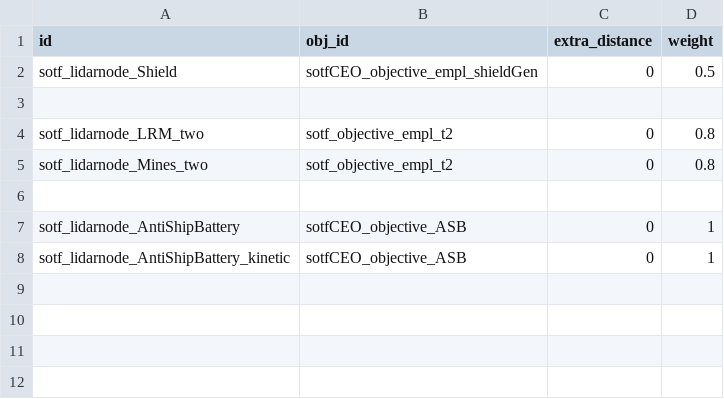
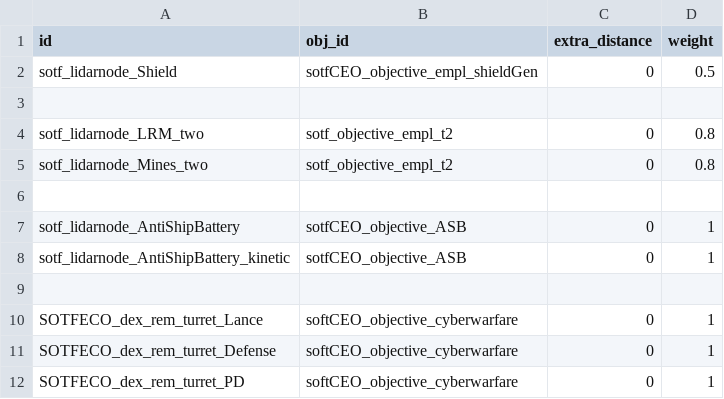
Before and after one commit to nikothedude/SOTFECO, a CSV file: data/config/sotf/emplacement_variants.csv, drawn as a sheet.

```diff
--- a/data/config/sotf/emplacement_variants.csv
+++ b/data/config/sotf/emplacement_variants.csv
@@ -8 +8,5 @@ sotf_lidarnode_AntiShipBattery,sotfCEO_objective_ASB,0,1
 sotf_lidarnode_AntiShipBattery_kinetic,sotfCEO_objective_ASB,0,1
+,,,
+SOTFECO_dex_rem_turret_Lance,softCEO_objective_cyberwarfare,0,1
+SOTFECO_dex_rem_turret_Defense,softCEO_objective_cyberwarfare,0,1
+SOTFECO_dex_rem_turret_PD,softCEO_objective_cyberwarfare,0,1
```
Also changed, not shown: data/config/LunaSettings.csv, data/config/sotf/objective_spawns.csv, 28 other files.
